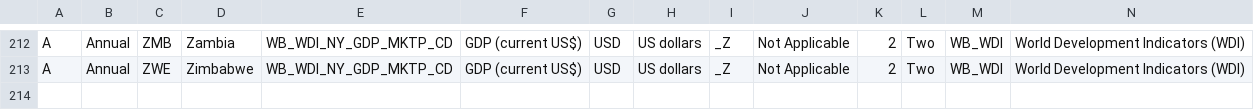
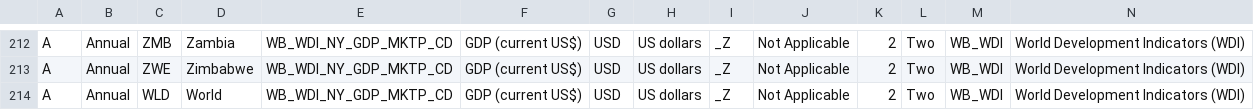
Before and after one commit to hoangnv63/DSDV-Airconomics, a CSV file: data/gdp.csv, drawn as a sheet; only a part is shown, gaps mark what is left out; rows hold the shown columns only; the diff names each change by its address in the sheet, - before the commit and + after, or states it on an @@ line.

```diff
--- a/data/gdp.csv
+++ b/data/gdp.csv
+row 214: A | Annual | WLD | World | WB_WDI_NY_GDP_MKTP_CD | GDP (current US$) | USD | US dollars | _Z | Not Applicable | 2 | Two | WB_WDI | World Development Indicators (WDI)
```
Also changed, not shown: data/pm25.csv, data/population.csv, 2 other files.
